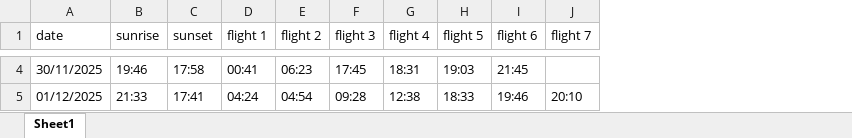
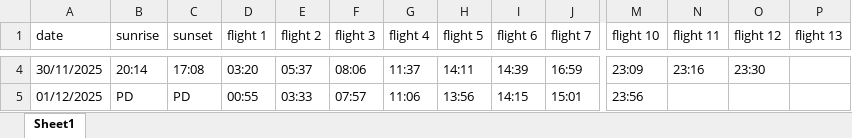
Before and after one commit to leeiozh/AltiFore, an Excel workbook: forecasts/forecast_28112025.xlsx, sheet Sheet1, drawn as a sheet; only a part is shown, gaps mark what is left out; values as stored, in another font and other column widths than the file's, no cell formats; the diff covers the shown part only; the diff names each change by its address in the sheet, - before the commit and + after, or states it on an @@ line.

```diff
--- a/forecasts/forecast_28112025.xlsx (sheet Sheet1)
+++ b/forecasts/forecast_28112025.xlsx (sheet Sheet1)
+column M (flight 10), rows 4-5: 23:09 | 23:56
+column N (flight 11), row 4: 23:16
+column O (flight 12), row 4: 23:30
+column P (flight 13), empty
-B4 (sunrise): 19:46
+B4 (sunrise): 20:14
-C4 (sunset): 17:58
+C4 (sunset): 17:08
-D4 (flight 1): 00:41
+D4 (flight 1): 03:20
-E4 (flight 2): 06:23
+E4 (flight 2): 05:37
-F4 (flight 3): 17:45
+F4 (flight 3): 08:06
-G4 (flight 4): 18:31
+G4 (flight 4): 11:37
-H4 (flight 5): 19:03
+H4 (flight 5): 14:11
-I4 (flight 6): 21:45
+I4 (flight 6): 14:39
-J4 (flight 7): (empty)
+J4 (flight 7): 16:59
-B5 (sunrise): 21:33
+B5 (sunrise): PD
-C5 (sunset): 17:41
+C5 (sunset): PD
-D5 (flight 1): 04:24
+D5 (flight 1): 00:55
-E5 (flight 2): 04:54
+E5 (flight 2): 03:33
-F5 (flight 3): 09:28
+F5 (flight 3): 07:57
-G5 (flight 4): 12:38
+G5 (flight 4): 11:06
-H5 (flight 5): 18:33
+H5 (flight 5): 13:56
-I5 (flight 6): 19:46
+I5 (flight 6): 14:15
-J5 (flight 7): 20:10
+J5 (flight 7): 15:01
```
Also changed, not shown: 6 added rows, 2 removed rows and 49 edited cells elsewhere in this sheet, cell formats, 6 other files.
